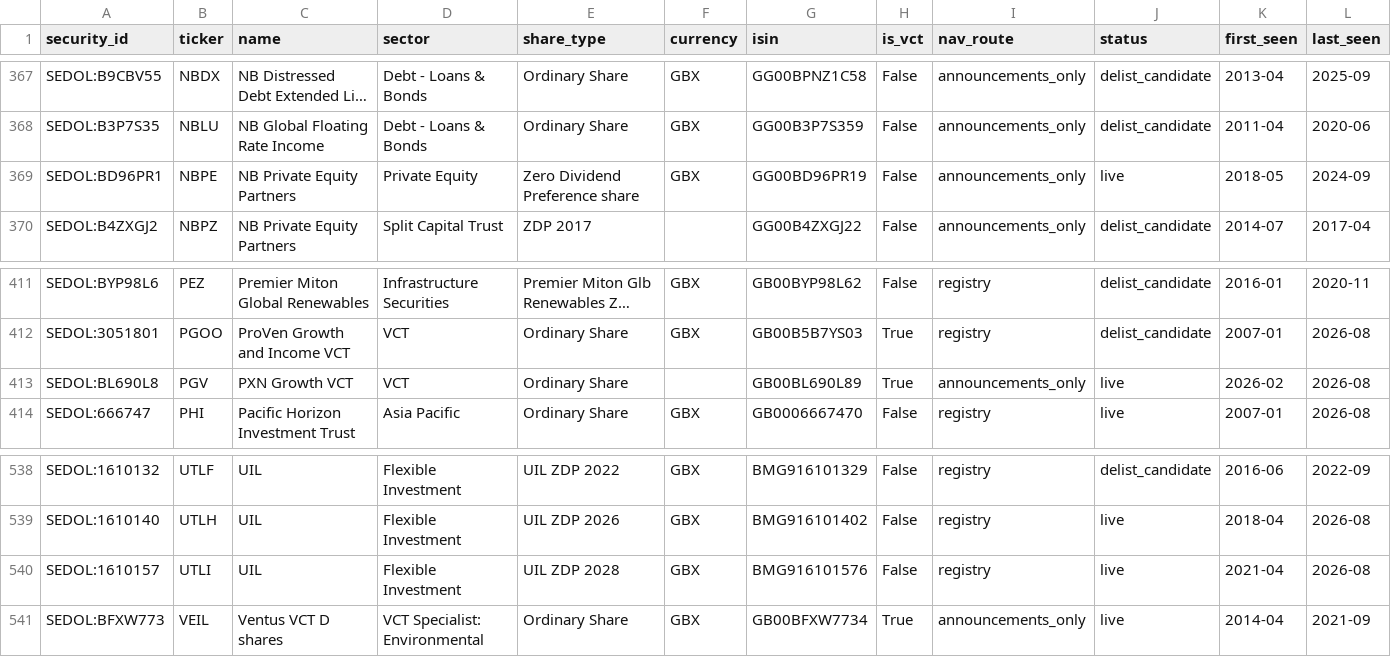
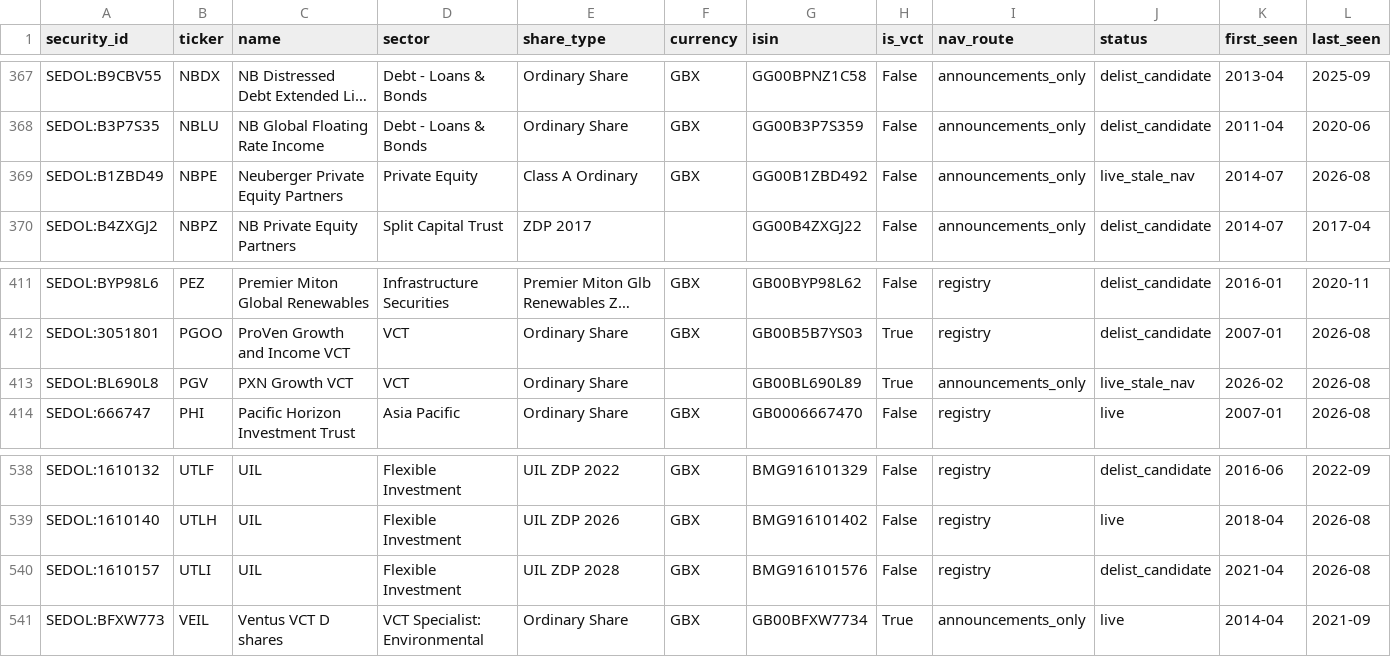
Before and after one commit to hdcapital/cef-research, a CSV file: outputs/live/uk_live_universe.csv, drawn as a sheet; only a part is shown, gaps mark what is left out; long unchanged cells end in …; the diff names each change by its address in the sheet, - before the commit and + after, or states it on an @@ line.

```diff
--- a/outputs/live/uk_live_universe.csv
+++ b/outputs/live/uk_live_universe.csv
-A369 (security_id): SEDOL:BD96PR1
+A369 (security_id): SEDOL:B1ZBD49
-C369 (name): NB Private Equity Partners
+C369 (name): Neuberger Private Equity Partners
-E369 (share_type): Zero Dividend Preference share
+E369 (share_type): Class A Ordinary
-G369 (isin): GG00BD96PR19
+G369 (isin): GG00B1ZBD492
-J369 (status): live
+J369 (status): live_stale_nav
-K369 (first_seen): 2018-05
+K369 (first_seen): 2014-07
-L369 (last_seen): 2024-09
+L369 (last_seen): 2026-08
-J413 (status): live
+J413 (status): live_stale_nav
-J540 (status): live
+J540 (status): delist_candidate
```
Also changed, not shown: outputs/live/uk_discount_coverage.csv, outputs/live/uk_discount_latest.csv, 7 other files.
